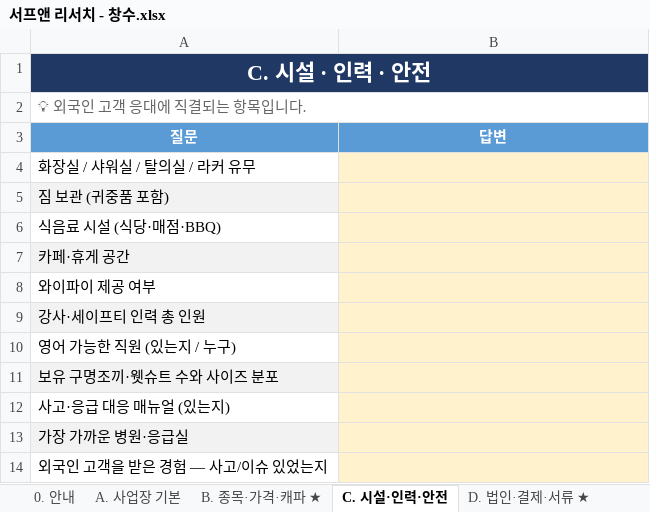
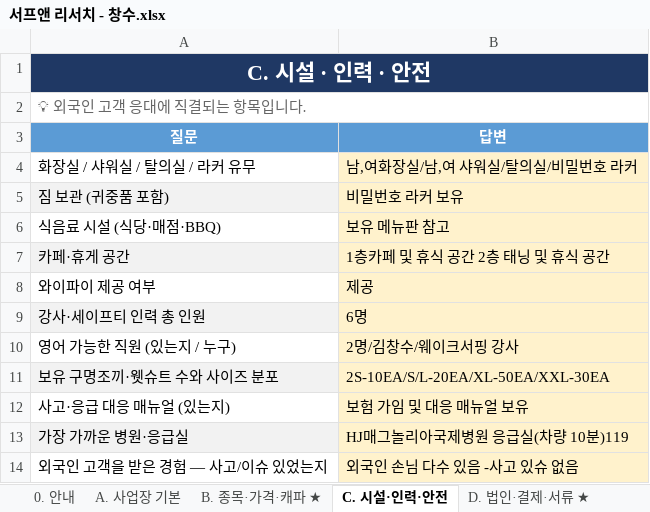
Before and after one commit to wonyoungsoonson/surfen, an Excel workbook: 01_business/서프앤 리서치 - 창수.xlsx, sheet C. 시설·인력·안전, drawn as a sheet; values as stored, in another font and other column widths than the file's, no borders; the diff names each change by its address in the sheet, - before the commit and + after, or states it on an @@ line.

```diff
--- a/01_business/서프앤 리서치 - 창수.xlsx (sheet C. 시설·인력·안전)
+++ b/01_business/서프앤 리서치 - 창수.xlsx (sheet C. 시설·인력·안전)
-B4 (답변): (empty)
+B4 (답변): 남,여화장실/남,여 샤워실/탈의실/비밀번호 라커
-B5 (답변): (empty)
+B5 (답변): 비밀번호 라커 보유
-B6 (답변): (empty)
+B6 (답변): 보유 메뉴판 참고
-B7 (답변): (empty)
+B7 (답변): 1층카페 및 휴식 공간 2층 태닝 및 휴식 공간
-B8 (답변): (empty)
+B8 (답변): 제공
-B9 (답변): (empty)
+B9 (답변): 6명
-B10 (답변): (empty)
+B10 (답변): 2명/김창수/웨이크서핑 강사
-B11 (답변): (empty)
+B11 (답변): 2S-10EA/S/L-20EA/XL-50EA/XXL-30EA
-B12 (답변): (empty)
+B12 (답변): 보험 가임 및 대응 매뉴얼 보유
-B13 (답변): (empty)
+B13 (답변): HJ매그놀리아국제병원 응급실(차량 10분)119
-B14 (답변): (empty)
+B14 (답변): 외국인 손님 다수 있음 -사고 있슈 없음
```
Also changed, not shown: sheet B. 종목·가격·캐파 ★, sheet A. 사업장 기본, sheet D. 법인·결제·서류 ★, sheet G. 외국인 운영 의견, sheet E. 자산·콘텐츠, sheet H. 다음 미팅까지 부탁, 8 other files.
